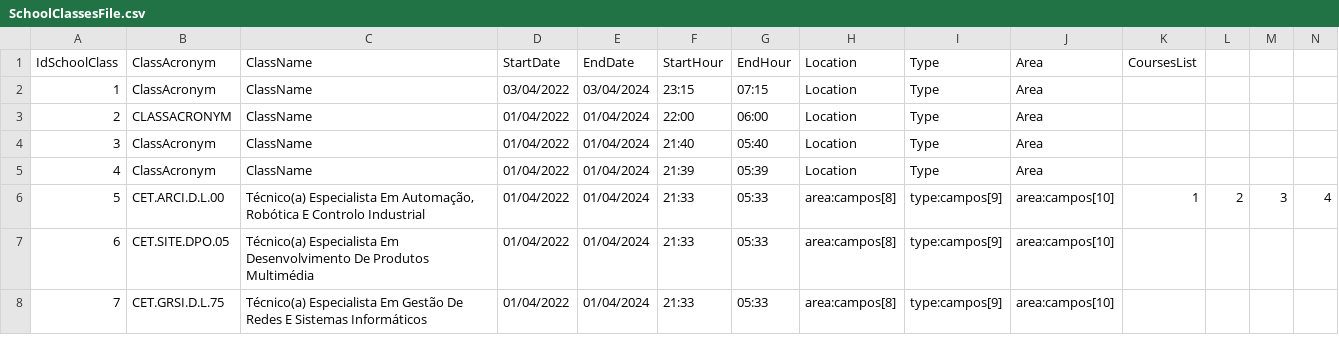
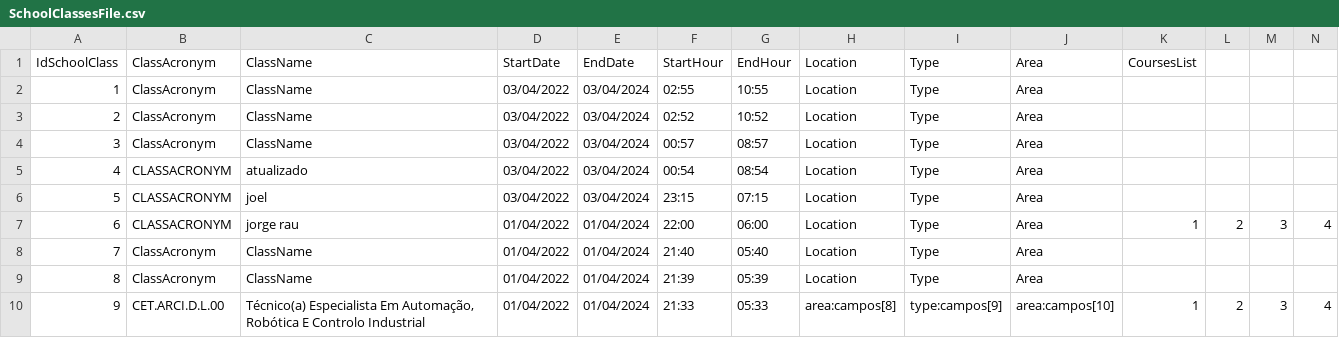
Before and after one commit to NunoVilhenaSantos/School-Project, a CSV file: School Project/bin/Debug/net7.0-windows/XFiles/SchoolClassesFile.csv, drawn as a sheet; only a part is shown; the shorter side is filled out with more unchanged rows; addresses are those after the commit; rows hold the shown columns only; the diff names each change by its address in the sheet, - before the commit and + after, or states it on an @@ line.

```diff
--- a/School Project/bin/Debug/net7.0-windows/XFiles/SchoolClassesFile.csv
+++ b/School Project/bin/Debug/net7.0-windows/XFiles/SchoolClassesFile.csv
-F2: 23:15
+F2: 02:55
-G2: 07:15
+G2: 10:55
+row 3: 2 | ClassAcronym | ClassName | 03/04/2022 | 03/04/2024 | 02:52 | 10:52 | Location | Type | Area
+row 4: 3 | ClassAcronym | ClassName | 03/04/2022 | 03/04/2024 | 00:57 | 08:57 | Location | Type | Area
@@ column A renumbered from row 5 down @@
-C5: ClassName
+C5: atualizado
-D5: 01/04/2022
+D5: 03/04/2022
-E5: 01/04/2024
+E5: 03/04/2024
-F5: 22:00
+F5: 00:54
-G5: 06:00
+G5: 08:54
+row 6: 5 | CLASSACRONYM | joel | 03/04/2022 | 03/04/2024 | 23:15 | 07:15 | Location | Type | Area
+row 7: 6 | CLASSACRONYM | jorge rau | 01/04/2022 | 01/04/2024 | 22:00 | 06:00 | Location | Type | Area | 1 | 2 | 3 | 4
```
Also changed, not shown: School Project/bin/Debug/net7.0-windows/XFiles/StudentsFile.csv, 32 other files.
